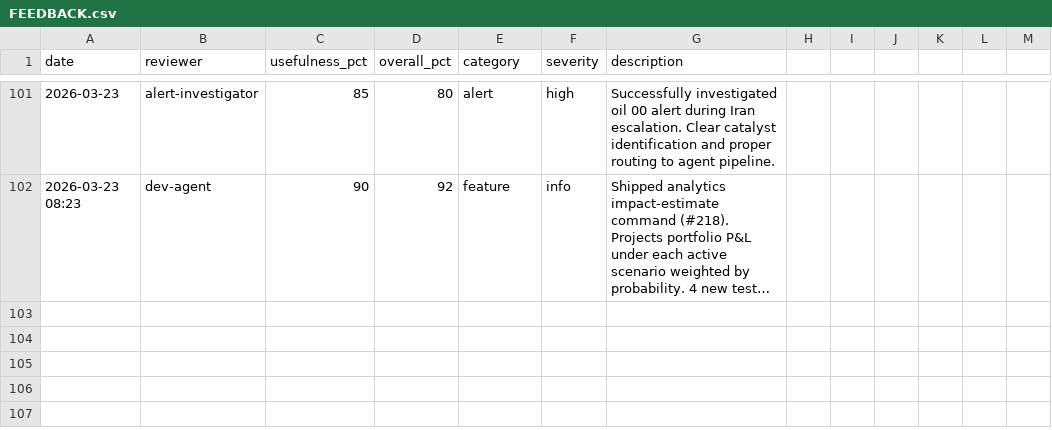
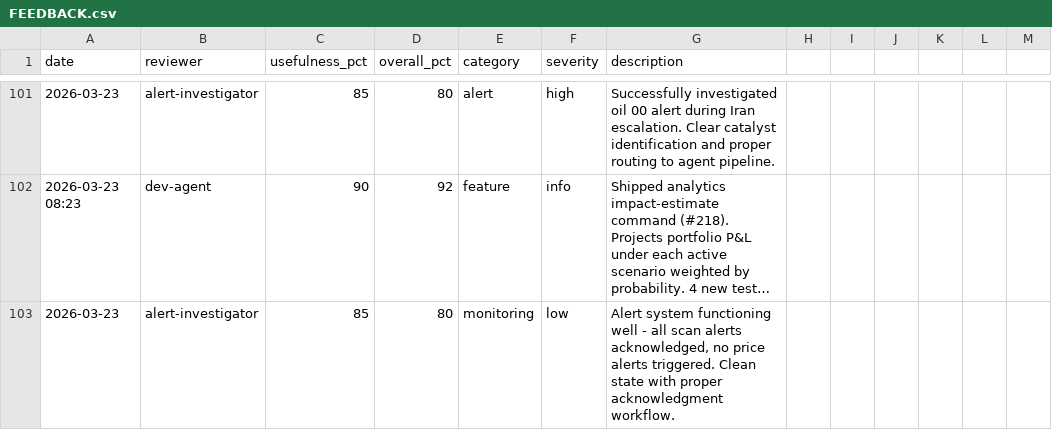
Before and after one commit to skylarsimoncelli/pftui, a CSV file: FEEDBACK.csv, drawn as a sheet; only a part is shown, gaps mark what is left out; long unchanged cells end in …; the diff names each change by its address in the sheet, - before the commit and + after, or states it on an @@ line.

Commit message:
feedback: alert-investigator

```diff
--- a/FEEDBACK.csv
+++ b/FEEDBACK.csv
+row 103: 2026-03-23 | alert-investigator | 85 | 80 | monitoring | low | Alert system functioning well - all scan alerts acknowledged, no price alerts triggered. Clean state with proper acknowledgment workflow.
```
